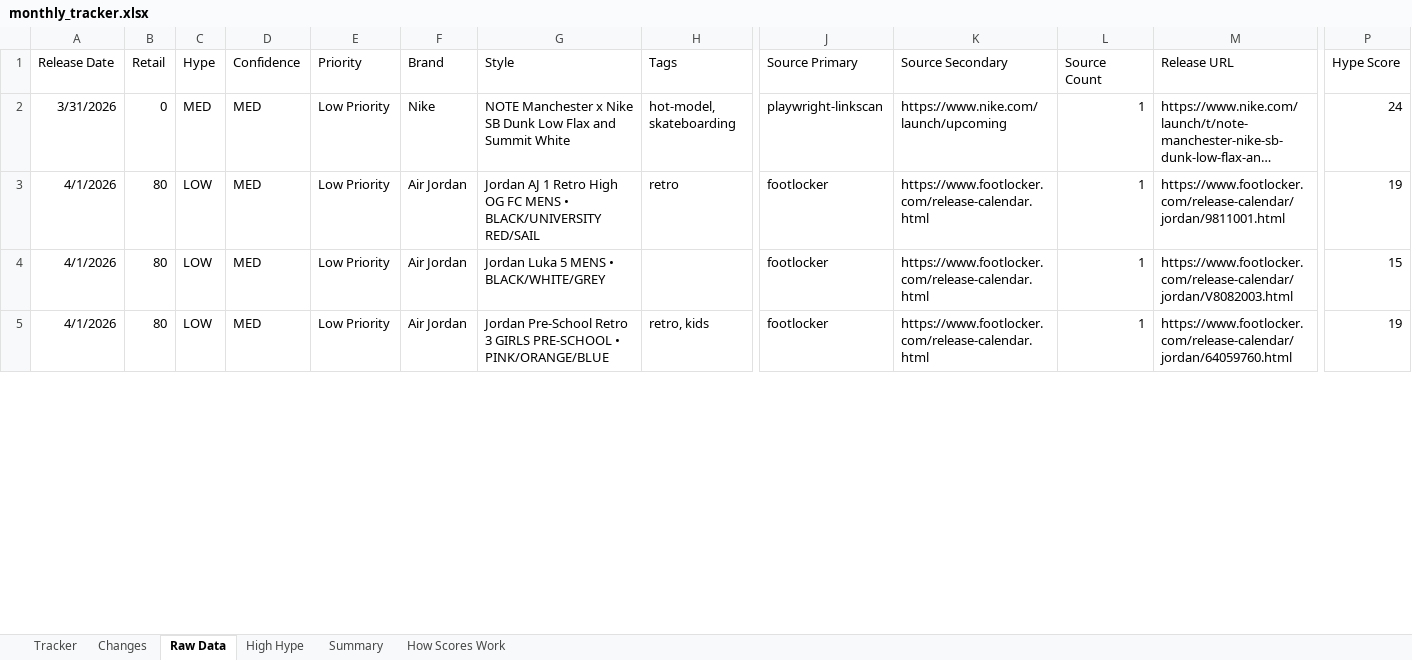
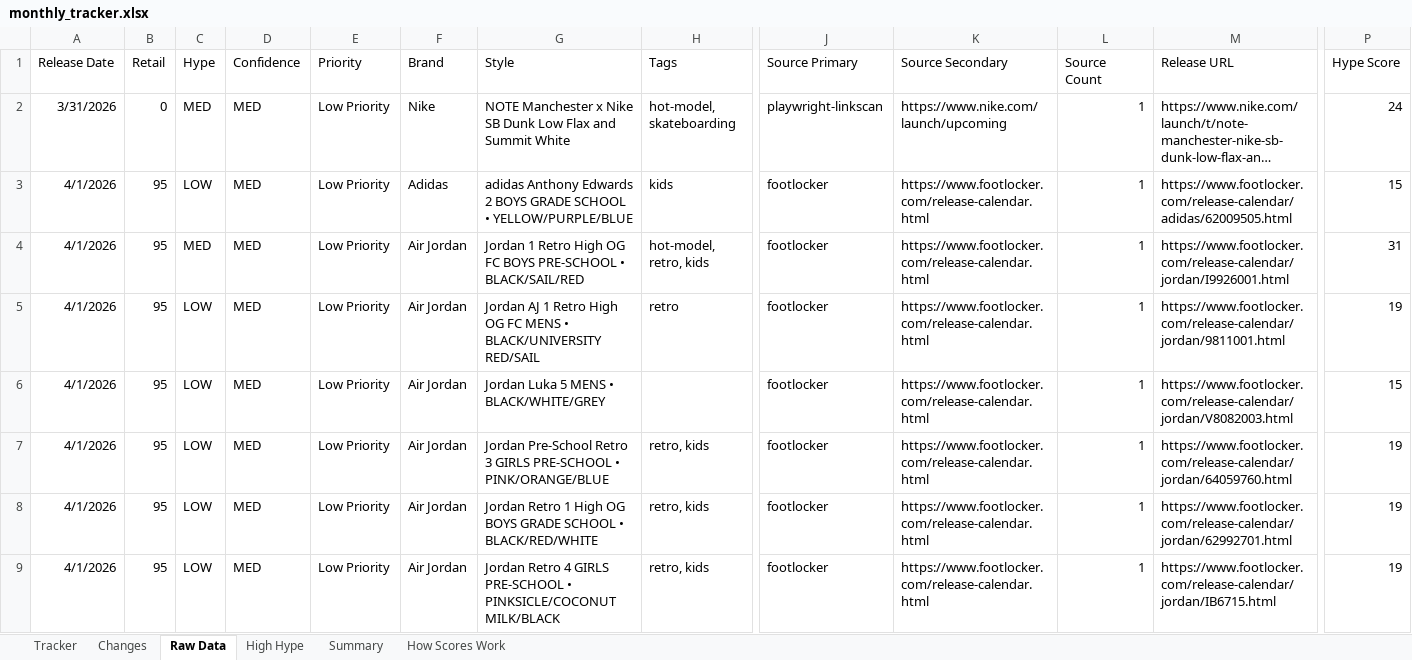
Before and after one commit to lordnader2002-sudo/Sneaker_Release_Tracker, an Excel workbook: output/monthly_tracker.xlsx, sheet Raw Data, drawn as a sheet; only a part is shown, gaps mark what is left out; long unchanged cells end in …; values as stored, in another font and other column widths than the file's, no borders; addresses are those after the commit; rows hold the shown columns only; the diff covers the shown part only; the diff names each change by its address in the sheet, - before the commit and + after, or states it on an @@ line.

```diff
--- a/output/monthly_tracker.xlsx (sheet Raw Data)
+++ b/output/monthly_tracker.xlsx (sheet Raw Data)
+row 3: 4/1/2026 | 95 | LOW | MED | Low Priority | Adidas | adidas Anthony Edwards 2 BOYS GRADE SCHOOL • YELLOW/PURPLE/BLUE | kids | footlocker | https://www.footlocker.com/release-calendar.html | 1 | https://www.footlocker.com/release-calendar/adidas/62009505.html | 15
+row 4: 4/1/2026 | 95 | MED | MED | Low Priority | Air Jordan | Jordan 1 Retro High OG FC BOYS PRE-SCHOOL • BLACK/SAIL/RED | hot-model, retro, kids | footlocker | https://www.footlocker.com/release-calendar.html | 1 | https://www.footlocker.com/release-calendar/jordan/I9926001.html | 31
-B5:B7 (Retail): 80
+B5:B7 (Retail): 95
+row 8: 4/1/2026 | 95 | LOW | MED | Low Priority | Air Jordan | Jordan Retro 1 High OG BOYS GRADE SCHOOL • BLACK/RED/WHITE | retro, kids | footlocker | https://www.footlocker.com/release-calendar.html | 1 | https://www.footlocker.com/release-calendar/jordan/62992701.html | 19
+row 9: 4/1/2026 | 95 | LOW | MED | Low Priority | Air Jordan | Jordan Retro 4 GIRLS PRE-SCHOOL • PINKSICLE/COCONUT MILK/BLACK | retro, kids | footlocker | https://www.footlocker.com/release-calendar.html | 1 | https://www.footlocker.com/release-calendar/jordan/IB6715.html | 19
```
Also changed, not shown: 1 added row and 20 edited cells elsewhere in this sheet, sheet Changes, sheet Tracker, sheet Summary, 4 other files.
